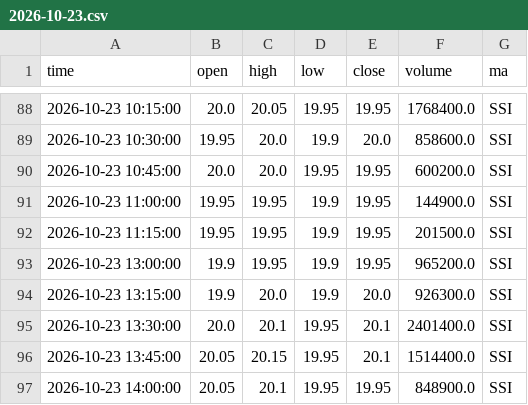
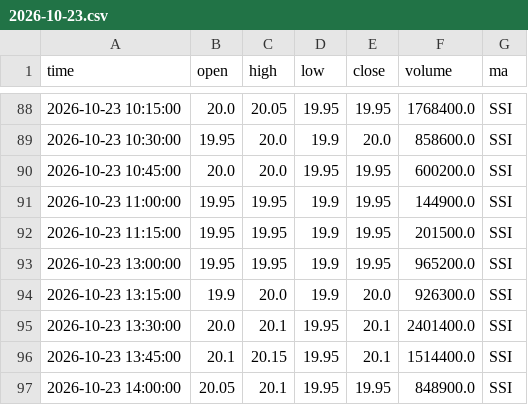
Before and after one commit to mihhle2006-beep/canh-bao-mua, a CSV file: lich_su_nen/2026-10-23.csv, drawn as a sheet; only a part is shown, gaps mark what is left out; the diff covers the shown part only.

```diff
--- a/lich_su_nen/2026-10-23.csv
+++ b/lich_su_nen/2026-10-23.csv
@@ -92,6 +92,6 @@ time,open,high,low,close,volume,ma
 2026-10-23 11:15:00,19.95,19.95,19.9,19.95,201500.0,SSI
-2026-10-23 13:00:00,19.9,19.95,19.9,19.95,965200.0,SSI
+2026-10-23 13:00:00,19.95,19.95,19.9,19.95,965200.0,SSI
 2026-10-23 13:15:00,19.9,20.0,19.9,20.0,926300.0,SSI
 2026-10-23 13:30:00,20.0,20.1,19.95,20.1,2401400.0,SSI
-2026-10-23 13:45:00,20.05,20.15,19.95,20.1,1514400.0,SSI
+2026-10-23 13:45:00,20.1,20.15,19.95,20.1,1514400.0,SSI
 2026-10-23 14:00:00,20.05,20.1,19.95,19.95,848900.0,SSI
```
Also changed, not shown: 10 edited cells elsewhere in this file, lich_su_sao.csv, 2 other files.
